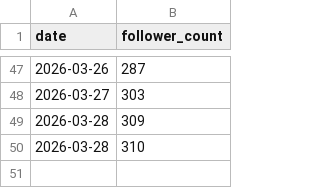
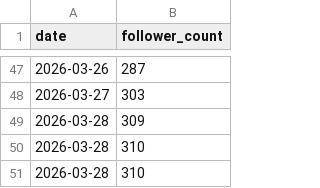
Before and after one commit to hasyamo/note-fan-board, a CSV file: data/hasyamo/followers.csv, drawn as a sheet; only a part is shown, gaps mark what is left out; the diff names each change by its address in the sheet, - before the commit and + after, or states it on an @@ line.

```diff
--- a/data/hasyamo/followers.csv
+++ b/data/hasyamo/followers.csv
+row 51: 2026-03-28 | 310
```
Also changed, not shown: data/hasyamo/articles.csv, data/hasyamo/articles_prev.csv, 5 other files.
